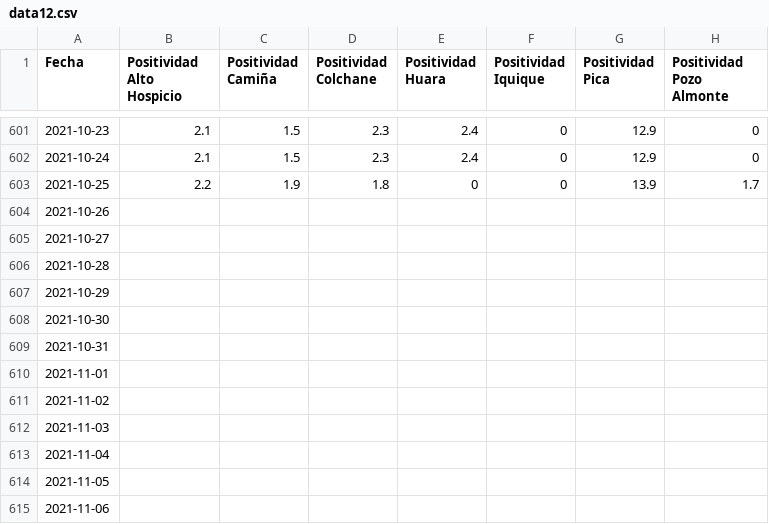
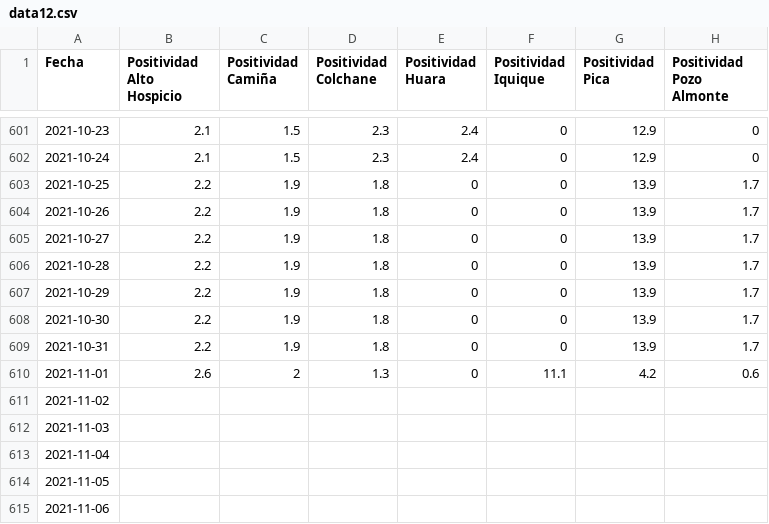
Before and after one commit to pandemiaventana/pandemiaventana, a CSV file: out/site/csv/data12.csv, drawn as a sheet; only a part is shown, gaps mark what is left out.

```diff
--- a/out/site/csv/data12.csv
+++ b/out/site/csv/data12.csv
@@ -603,9 +603,9 @@ Fecha,Positividad Alto Hospicio,Positividad Camiña,Positividad Colchane,Positiv
 2021-10-25,2.2,1.9,1.8,0,0,13.9,1.7
-2021-10-26,,,,,,,
-2021-10-27,,,,,,,
-2021-10-28,,,,,,,
-2021-10-29,,,,,,,
-2021-10-30,,,,,,,
-2021-10-31,,,,,,,
-2021-11-01,,,,,,,
+2021-10-26,2.2,1.9,1.8,0,0,13.9,1.7
+2021-10-27,2.2,1.9,1.8,0,0,13.9,1.7
+2021-10-28,2.2,1.9,1.8,0,0,13.9,1.7
+2021-10-29,2.2,1.9,1.8,0,0,13.9,1.7
+2021-10-30,2.2,1.9,1.8,0,0,13.9,1.7
+2021-10-31,2.2,1.9,1.8,0,0,13.9,1.7
+2021-11-01,2.6,2,1.3,0,11.1,4.2,0.6
 2021-11-02,,,,,,,
```
Also changed, not shown: out/site/csv/numeralab.csv, 55 other files.
